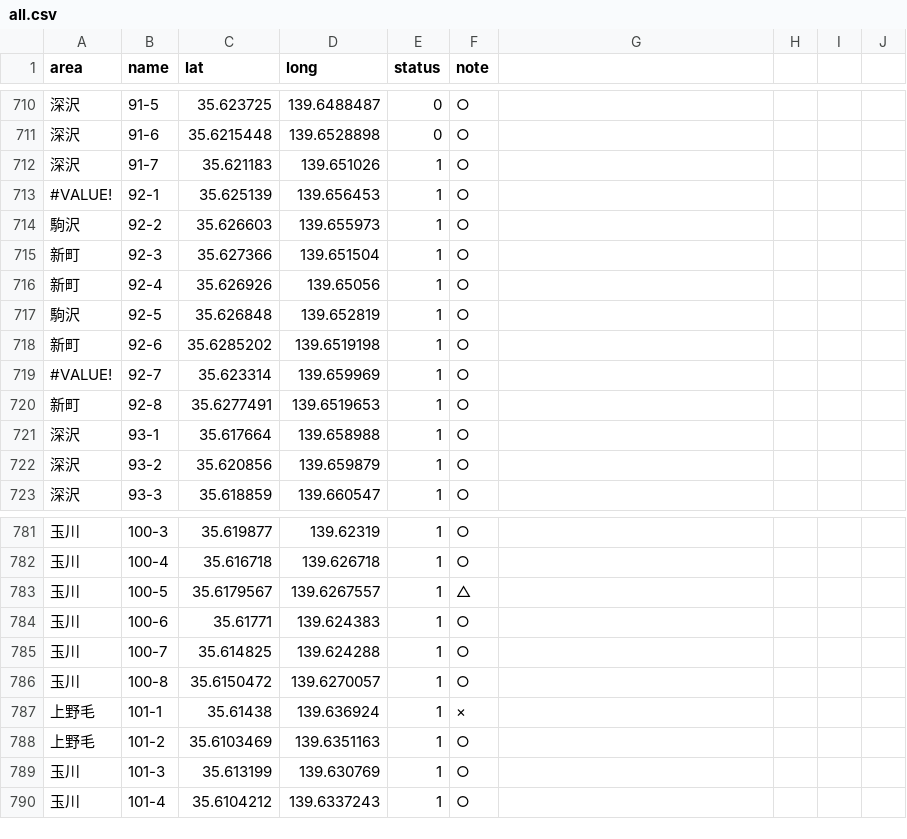
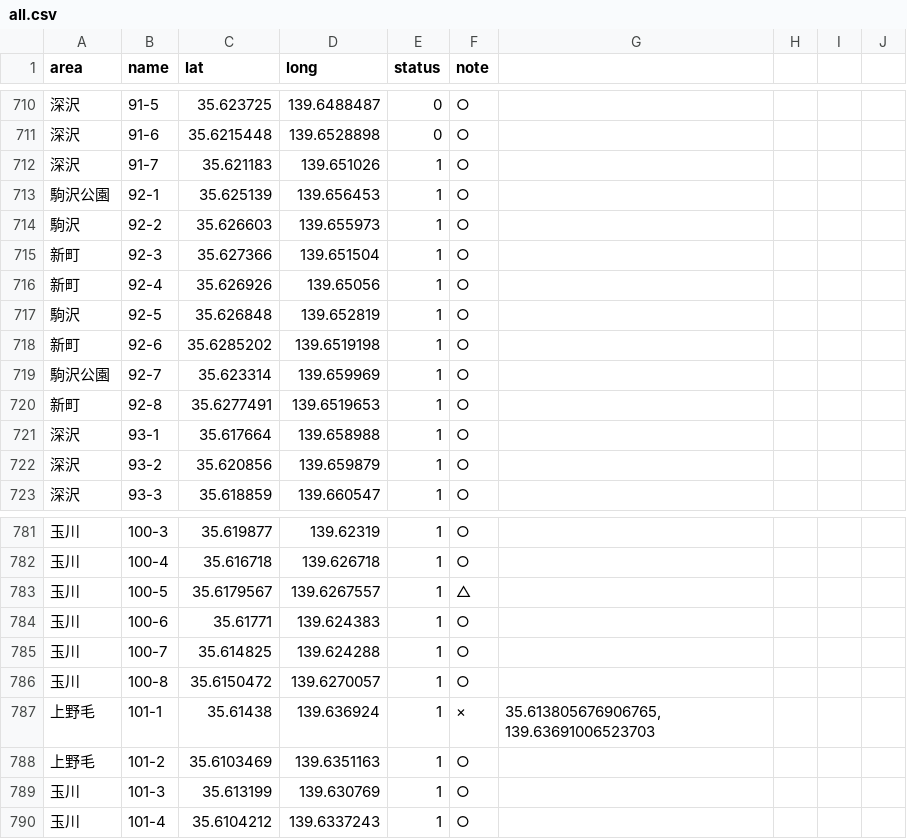
Before and after one commit to oguguogu/poster-map, a CSV file: public/data/all.csv, drawn as a sheet; only a part is shown, gaps mark what is left out; the diff covers the shown part only.

```diff
--- a/public/data/all.csv
+++ b/public/data/all.csv
@@ -713 +713 @@ area,name,lat,long,status,note,,
-#VALUE!,92-1,35.625139,139.656453,1,○,,
+駒沢公園,92-1,35.625139,139.656453,1,○,,,,
@@ -719 +719 @@ area,name,lat,long,status,note,,
-#VALUE!,92-7,35.623314,139.659969,1,○,,
+駒沢公園,92-7,35.623314,139.659969,1,○,,,,
@@ -787 +787 @@ area,name,lat,long,status,note,,
-上野毛,101-1,35.61438,139.636924,1,×,,
+上野毛,101-1,35.61438,139.636924,1,×,"35.613805676906765, 139.63691006523703",,,
```
Also changed, not shown: 17 edited cells elsewhere in this file, 10 other files.
